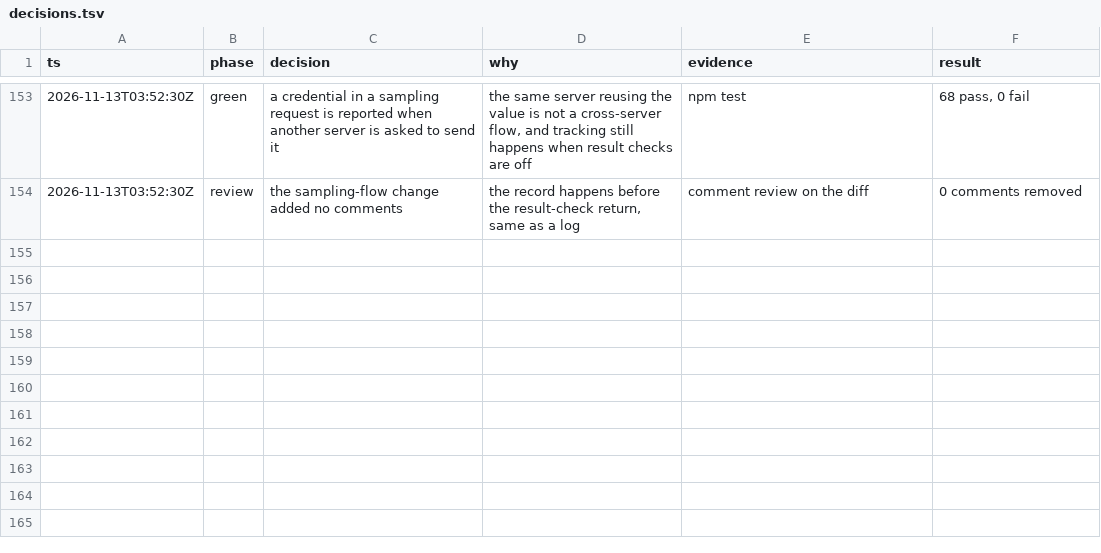
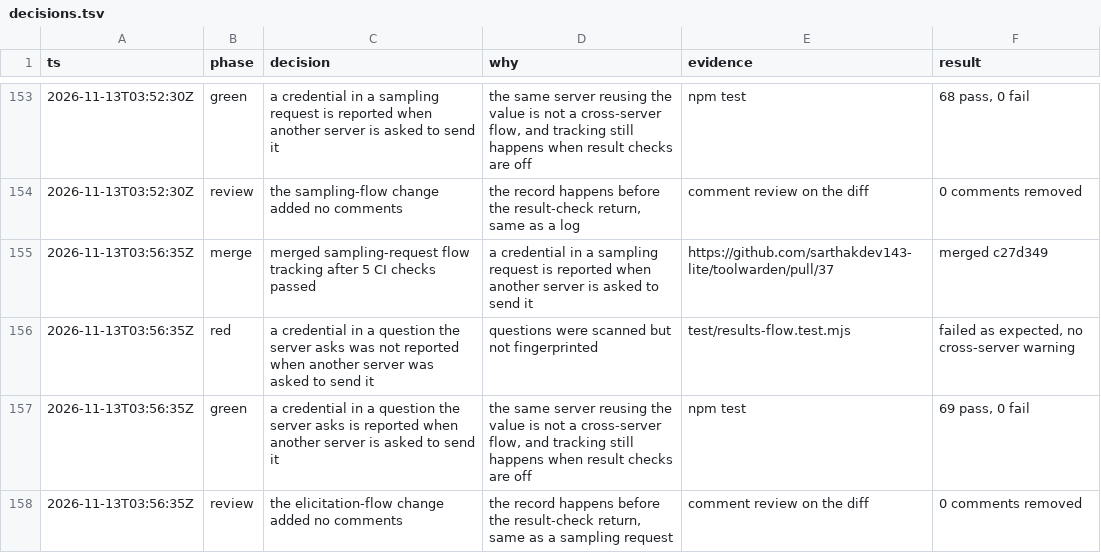
Before and after one commit to sarthakdev143-lite/toolwarden, a TSV file: docs/maintainer/decisions.tsv, drawn as a sheet; only a part is shown, gaps mark what is left out.

```diff
--- a/docs/maintainer/decisions.tsv
+++ b/docs/maintainer/decisions.tsv
@@ -154 +154,5 @@ ts	phase	decision	why	evidence	result
 2026-11-13T03:52:30Z	review	the sampling-flow change added no comments	the record happens before the result-check return, same as a log	comment review on the diff	0 comments removed
+2026-11-13T03:56:35Z	merge	merged sampling-request flow tracking after 5 CI checks passed	a credential in a sampling request is reported when another server is asked to send it	https://github.com/sarthakdev143-lite/toolwarden/pull/37	merged c27d349
+2026-11-13T03:56:35Z	red	a credential in a question the server asks was not reported when another server was asked to send it	questions were scanned but not fingerprinted	test/results-flow.test.mjs	failed as expected, no cross-server warning
+2026-11-13T03:56:35Z	green	a credential in a question the server asks is reported when another server is asked to send it	the same server reusing the value is not a cross-server flow, and tracking still happens when result checks are off	npm test	69 pass, 0 fail
+2026-11-13T03:56:35Z	review	the elicitation-flow change added no comments	the record happens before the result-check return, same as a sampling request	comment review on the diff	0 comments removed
```
Also changed, not shown: 4 other files.
